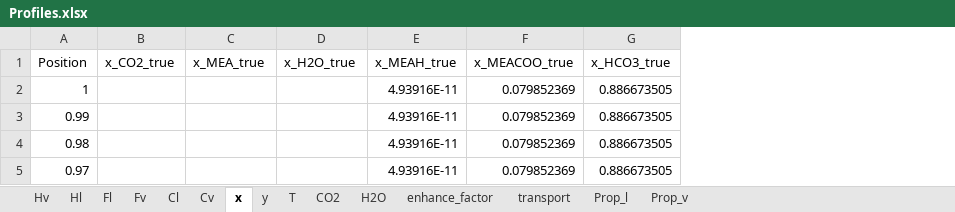
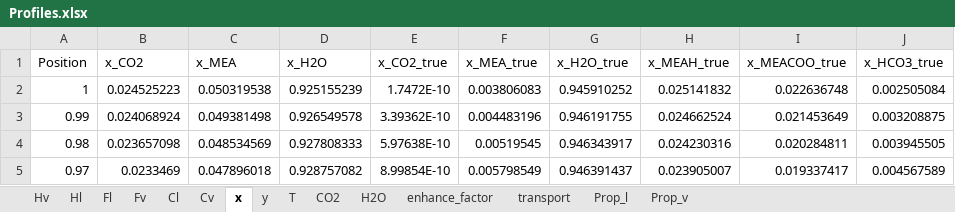
Before and after one commit to tannerpolley/MEA-Absorption-Column, an Excel workbook: MEA_Absorption_Column/data/Results/Profiles.xlsx, sheet x, drawn as a sheet; only a part is shown; values as stored, in another font and other column widths than the file's, no borders; addresses are those after the commit; the diff covers the shown part only; the diff names each change by its address in the sheet, - before the commit and + after, or states it on an @@ line.

```diff
--- a/MEA_Absorption_Column/data/Results/Profiles.xlsx (sheet x)
+++ b/MEA_Absorption_Column/data/Results/Profiles.xlsx (sheet x)
+column B (x_CO2), rows 2-5: 0.024525223 | 0.024068924 | 0.023657098 | 0.0233469
+column C (x_MEA), rows 2-5: 0.050319538 | 0.049381498 | 0.048534569 | 0.047896018
+column D (x_H2O), rows 2-5: 0.925155239 | 0.926549578 | 0.927808333 | 0.928757082
-E2 (x_CO2_true): (empty)
+E2 (x_CO2_true): 1.7472E-10
-F2 (x_MEA_true): (empty)
+F2 (x_MEA_true): 0.003806083
-G2 (x_H2O_true): (empty)
+G2 (x_H2O_true): 0.945910252
-H2 (x_MEAH_true): 4.93916E-11
+H2 (x_MEAH_true): 0.025141832
-I2 (x_MEACOO_true): 0.079852369
+I2 (x_MEACOO_true): 0.022636748
-J2 (x_HCO3_true): 0.886673505
+J2 (x_HCO3_true): 0.002505084
-E3 (x_CO2_true): (empty)
+E3 (x_CO2_true): 3.39362E-10
-F3 (x_MEA_true): (empty)
+F3 (x_MEA_true): 0.004483196
-G3 (x_H2O_true): (empty)
+G3 (x_H2O_true): 0.946191755
-H3 (x_MEAH_true): 4.93916E-11
+H3 (x_MEAH_true): 0.024662524
-I3 (x_MEACOO_true): 0.079852369
+I3 (x_MEACOO_true): 0.021453649
-J3 (x_HCO3_true): 0.886673505
+J3 (x_HCO3_true): 0.003208875
-E4 (x_CO2_true): (empty)
+E4 (x_CO2_true): 5.97638E-10
-F4 (x_MEA_true): (empty)
+F4 (x_MEA_true): 0.00519545
-G4 (x_H2O_true): (empty)
+G4 (x_H2O_true): 0.946343917
-H4 (x_MEAH_true): 4.93916E-11
+H4 (x_MEAH_true): 0.024230316
-I4 (x_MEACOO_true): 0.079852369
+I4 (x_MEACOO_true): 0.020284811
-J4 (x_HCO3_true): 0.886673505
+J4 (x_HCO3_true): 0.003945505
-E5 (x_CO2_true): (empty)
+E5 (x_CO2_true): 8.99854E-10
-F5 (x_MEA_true): (empty)
+F5 (x_MEA_true): 0.005798549
-G5 (x_H2O_true): (empty)
+G5 (x_H2O_true): 0.946391437
-H5 (x_MEAH_true): 4.93916E-11
+H5 (x_MEAH_true): 0.023905007
-I5 (x_MEACOO_true): 0.079852369
+I5 (x_MEACOO_true): 0.019337417
-J5 (x_HCO3_true): 0.886673505
+J5 (x_HCO3_true): 0.004567589
```
Also changed, not shown: 582 edited cells elsewhere in this sheet, sheet transport, sheet Prop_v, sheet Cl, sheet CO2, sheet Hv, sheet Hl, 8 more sheets, charts or pictures, 3 other files.
